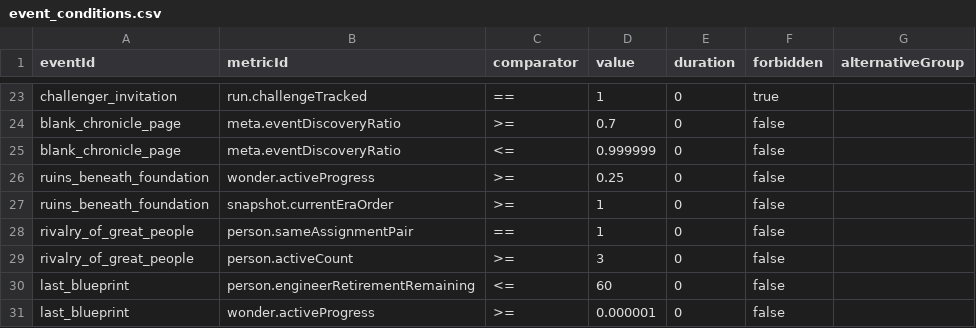
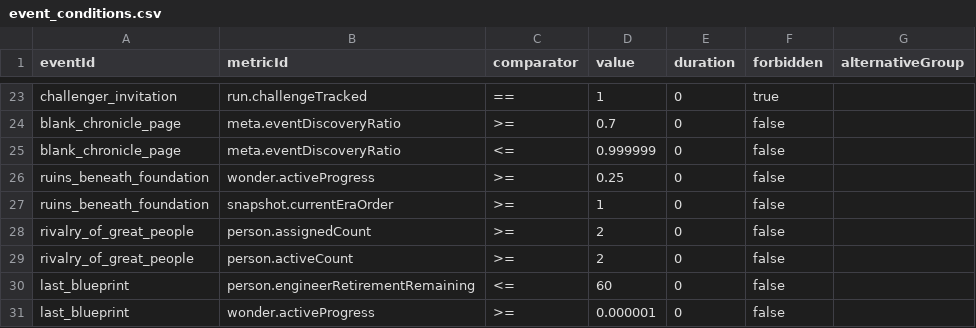
Before and after one commit to Klavers/Civic, a CSV file: Civic/Assets/_Project/Resources/CivicModules/event_conditions.csv, drawn as a sheet; only a part is shown, gaps mark what is left out.

```diff
--- a/Civic/Assets/_Project/Resources/CivicModules/event_conditions.csv
+++ b/Civic/Assets/_Project/Resources/CivicModules/event_conditions.csv
@@ -27,4 +27,4 @@ ruins_beneath_foundation,wonder.activeProgress,>=,0.25,0,false,
 ruins_beneath_foundation,snapshot.currentEraOrder,>=,1,0,false,
-rivalry_of_great_people,person.sameAssignmentPair,==,1,0,false,
-rivalry_of_great_people,person.activeCount,>=,3,0,false,
+rivalry_of_great_people,person.assignedCount,>=,2,0,false,
+rivalry_of_great_people,person.activeCount,>=,2,0,false,
 last_blueprint,person.engineerRetirementRemaining,<=,60,0,false,
```
Also changed, not shown: Civic/Assets/_Project/Resources/CivicModules/events.csv, Civic/Assets/_Project/Resources/CivicModules/people.csv, 20 other files.
